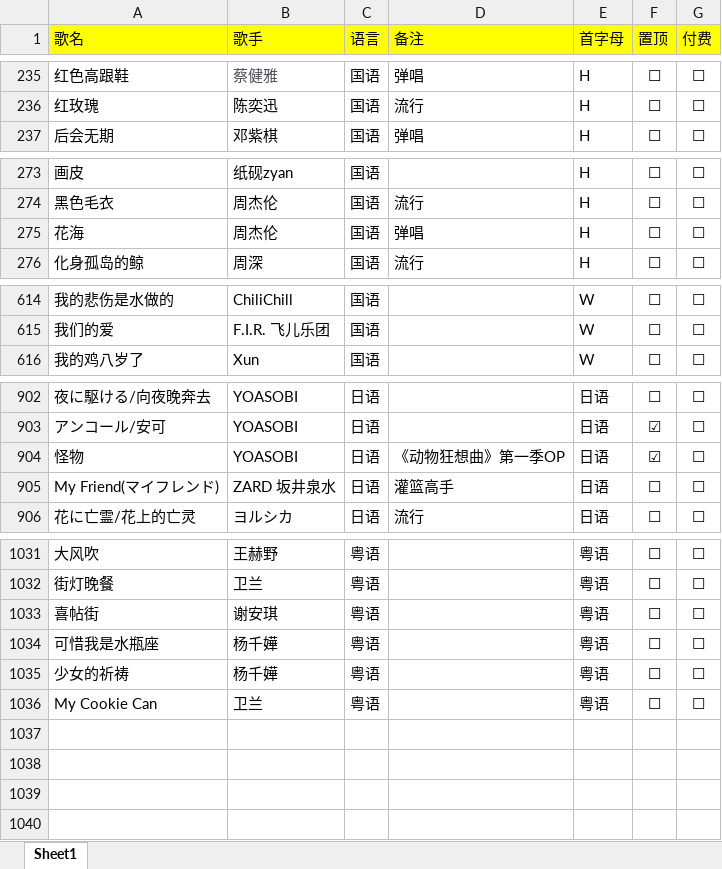
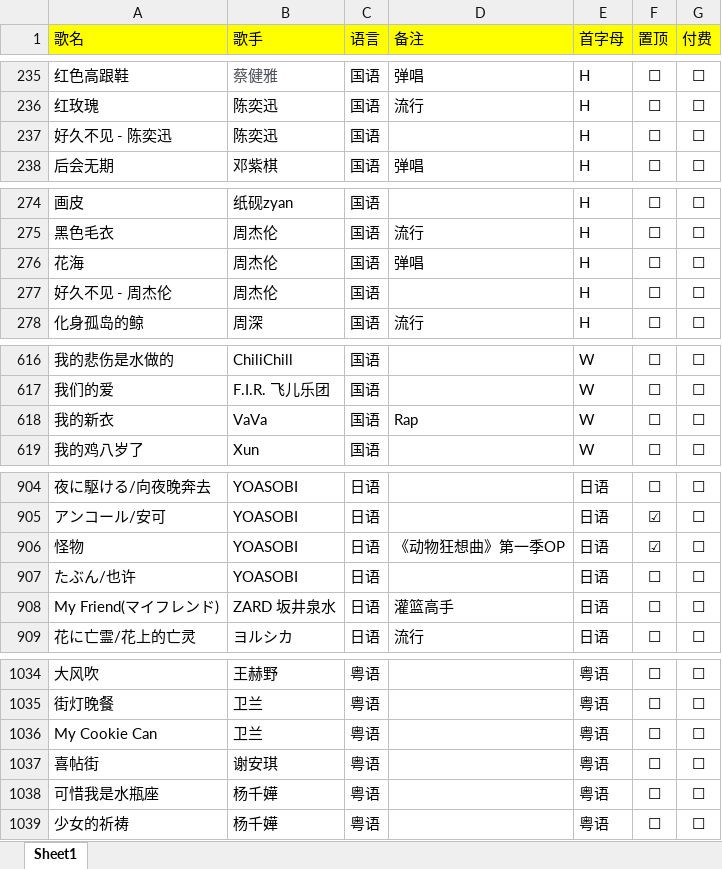
Before and after one commit to alan314m/song-list-of-nanakaie, an Excel workbook: music_list_7.xlsx, sheet Sheet1, drawn as a sheet; only a part is shown, gaps mark what is left out; values as stored, in another font and other column widths than the file's, no borders; the diff names each change by its address in the sheet, - before the commit and + after, or states it on an @@ line.

Commit message:
added baidu analytics for visitor info, minor css tweak, updated song list 2022/5/5

```diff
--- a/music_list_7.xlsx (sheet Sheet1)
+++ b/music_list_7.xlsx (sheet Sheet1)
+row 237: 好久不见 - 陈奕迅 | 陈奕迅 | 国语 |  | H | ☐ | ☐
+row 277: 好久不见 - 周杰伦 | 周杰伦 | 国语 |  | H | ☐ | ☐
@@ row 675 moved to row 618: 我的新衣 @@
+row 907: たぶん/也许 | YOASOBI | 日语 |  | 日语 | ☐ | ☐
```
Also changed, not shown: 3 other files.
